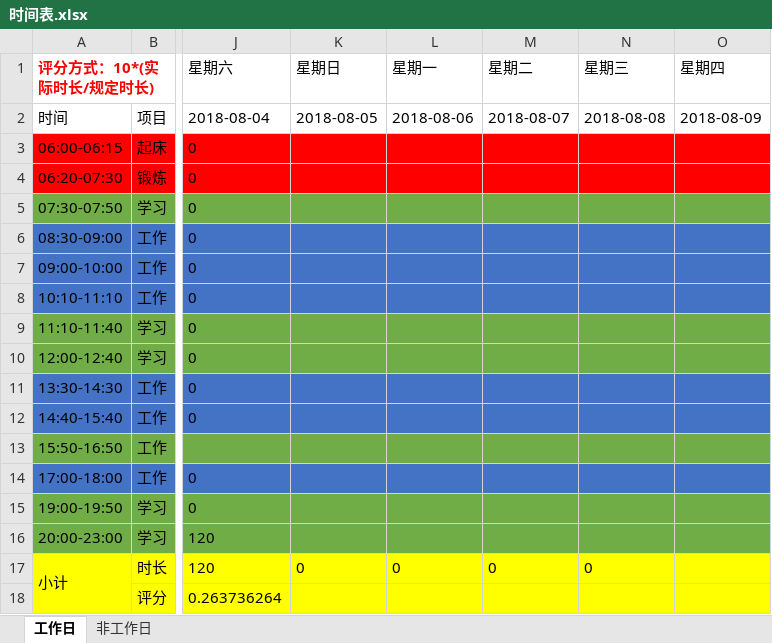
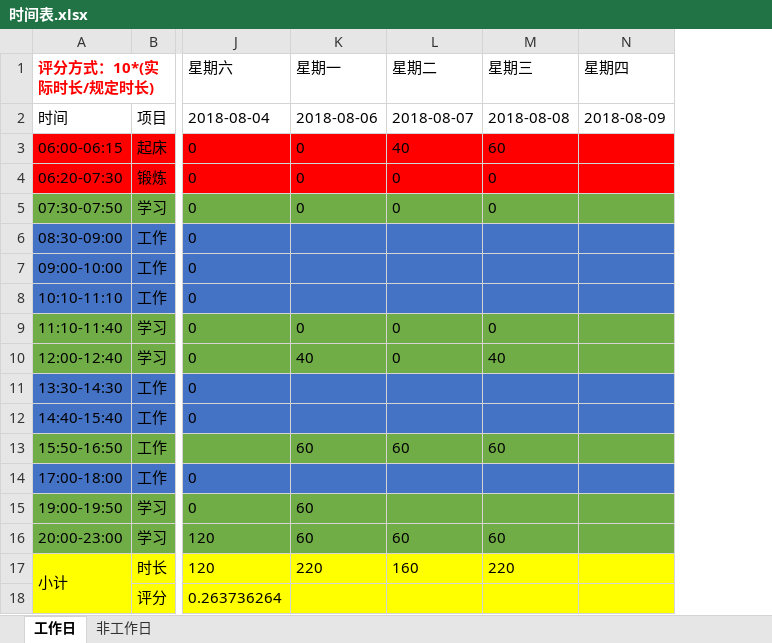
Before and after one commit to lmgsanm/limugen, an Excel workbook: 时间表.xlsx, sheet 工作日, drawn as a sheet; only a part is shown, gaps mark what is left out; values as stored, in another font and other column widths than the file's, no borders; removed rows and columns are numbered as before the commit, all else as after; the diff names each change by its address in the sheet, - before the commit and + after, or states it on an @@ line.

```diff
--- a/时间表.xlsx (sheet 工作日)
+++ b/时间表.xlsx (sheet 工作日)
-column K, rows 1-17: 星期日 | 2018-08-05 |  |  |  |  |  |  |  |  |  |  |  |  |  |  | 0
-K3:K5: (empty)
+K3:K5: 0
-L3: (empty)
+L3: 40
-M3: (empty)
+M3: 60
-L4:L5: (empty)
+L4:L5: 0
-M4:M5: (empty)
+M4:M5: 0
-K9: (empty)
+K9: 0
-L9:L10: (empty)
+L9:L10: 0
-M9: (empty)
+M9: 0
-K10: (empty)
+K10: 40
-M10: (empty)
+M10: 40
-K13: (empty)
+K13: 60
-L13: (empty)
+L13: 60
-M13: (empty)
+M13: 60
-K15:K16: (empty)
+K15:K16: 60
-L16: (empty)
+L16: 60
-M16: (empty)
+M16: 60
-K17: 0
+K17: 220
-L17: 0
+L17: 160
-M17: 0
+M17: 220
```
Also changed, not shown: 24 other files.
